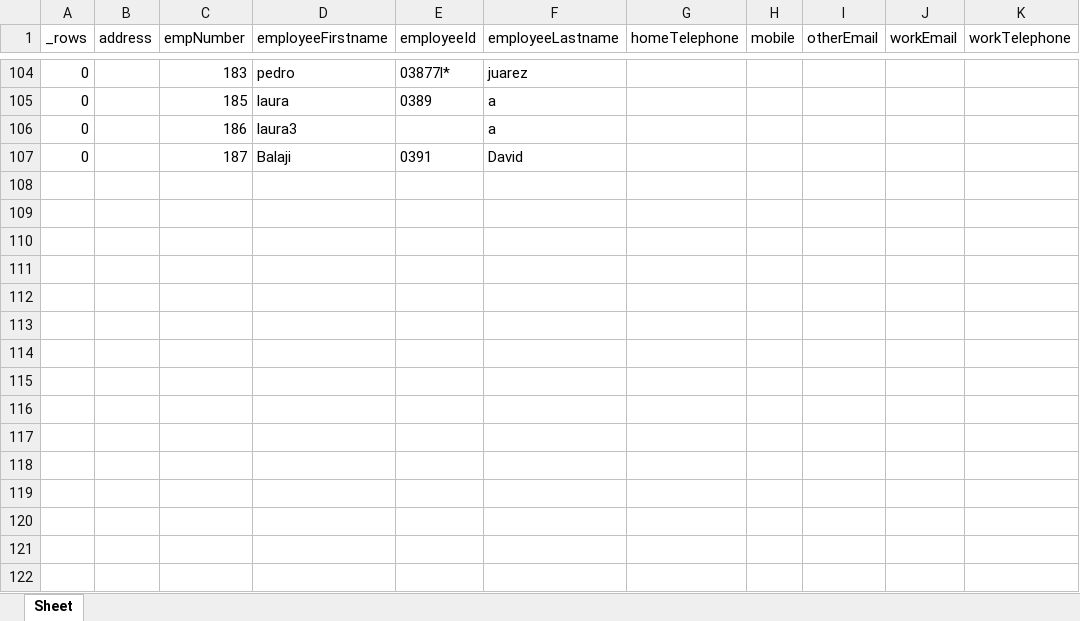
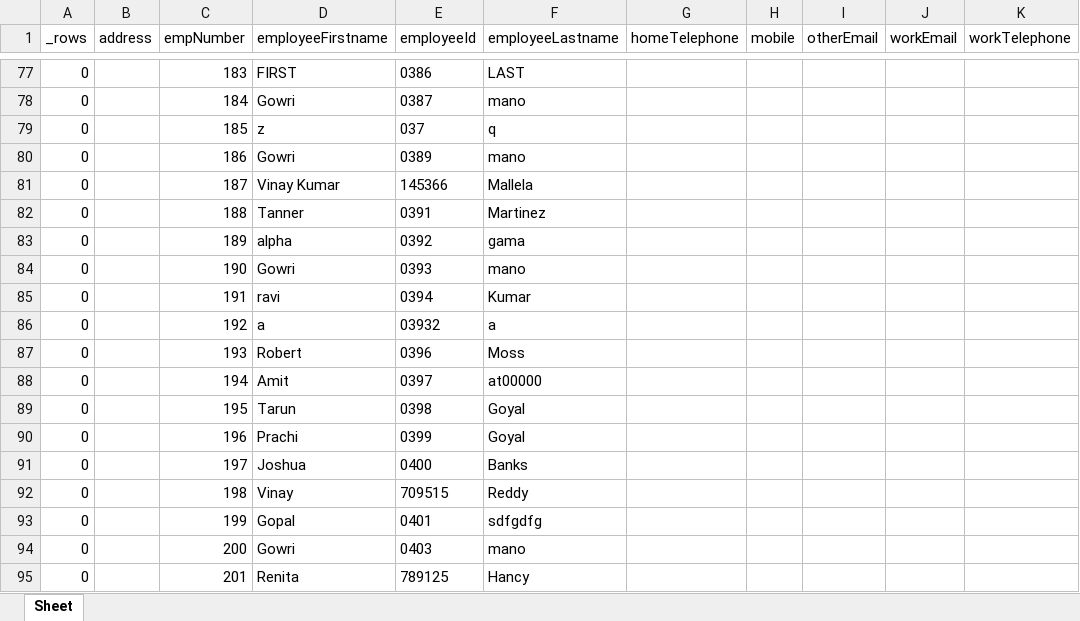
Before and after one commit to jesusmejia0525/CapacitacionRobotFrame, an Excel workbook: automation-demo2/results/ReporteContacto.xlsx, sheet Sheet, drawn as a sheet; only a part is shown, gaps mark what is left out; values as stored, in another font and other column widths than the file's, no borders; addresses are those after the commit; the diff covers the shown part only; the diff names each change by its address in the sheet, - before the commit and + after, or states it on an @@ line.

```diff
--- a/automation-demo2/results/ReporteContacto.xlsx (sheet Sheet)
+++ b/automation-demo2/results/ReporteContacto.xlsx (sheet Sheet)
-D77 (employeeFirstname): pedro
+D77 (employeeFirstname): FIRST
-E77 (employeeId): 03877l*
+E77 (employeeId): 0386
-F77 (employeeLastname): juarez
+F77 (employeeLastname): LAST
+row 78: 0 |  | 184 | Gowri | 0387 | mano
-D79 (employeeFirstname): laura
+D79 (employeeFirstname): z
-E79 (employeeId): 0389
+E79 (employeeId): 037
-F79 (employeeLastname): a
+F79 (employeeLastname): q
-D80 (employeeFirstname): laura3
+D80 (employeeFirstname): Gowri
-E80 (employeeId): (empty)
+E80 (employeeId): 0389
-F80 (employeeLastname): a
+F80 (employeeLastname): mano
-D81 (employeeFirstname): Balaji
+D81 (employeeFirstname): Vinay Kumar
-E81 (employeeId): 0391
+E81 (employeeId): 145366
-F81 (employeeLastname): David
+F81 (employeeLastname): Mallela
+row 82: 0 |  | 188 | Tanner | 0391 | Martinez
+row 83: 0 |  | 189 | alpha | 0392 | gama
+row 84: 0 |  | 190 | Gowri | 0393 | mano
+row 85: 0 |  | 191 | ravi | 0394 | Kumar
+row 86: 0 |  | 192 | a | 03932 | a
+row 87: 0 |  | 193 | Robert | 0396 | Moss
+row 88: 0 |  | 194 | Amit | 0397 | at00000
+row 89: 0 |  | 195 | Tarun | 0398 | Goyal
+row 90: 0 |  | 196 | Prachi | 0399 | Goyal
+row 91: 0 |  | 197 | Joshua | 0400 | Banks
+row 92: 0 |  | 198 | Vinay | 709515 | Reddy
+row 93: 0 |  | 199 | Gopal | 0401 | sdfgdfg
+row 94: 0 |  | 200 | Gowri | 0403 | mano
+row 95: 0 |  | 201 | Renita | 789125 | Hancy
```
Also changed, not shown: 18 added rows, 28 removed rows and 40 edited cells elsewhere in this sheet, automation-demo2/data/empleados.xlsx, 5 other files.
